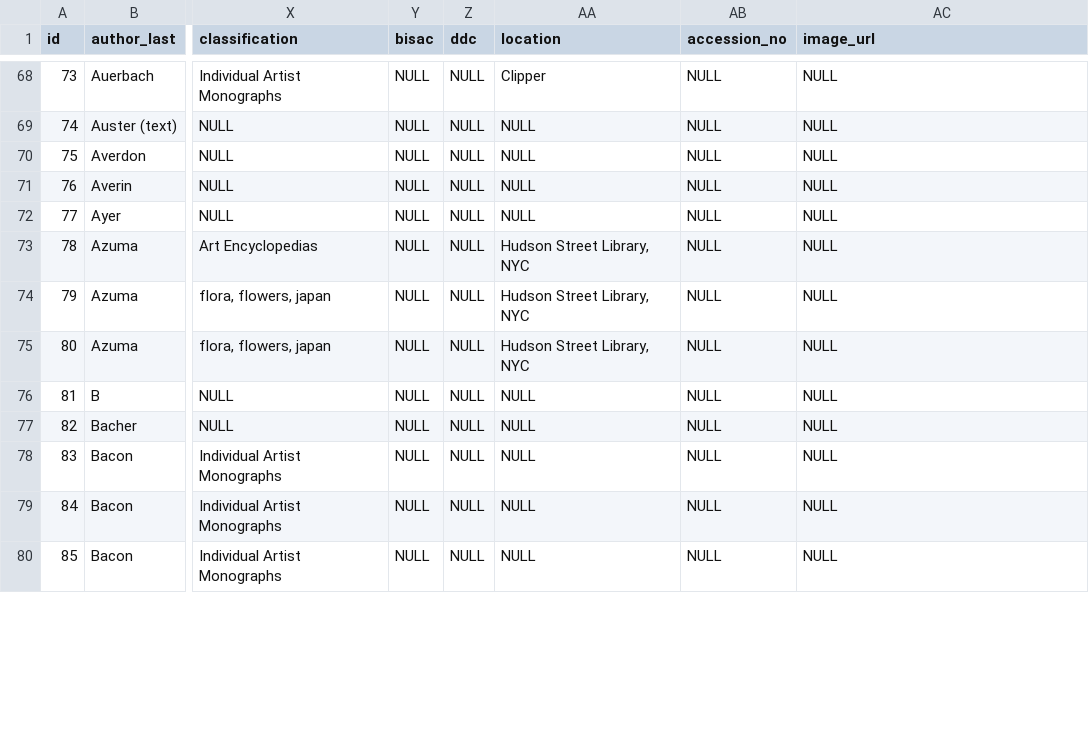
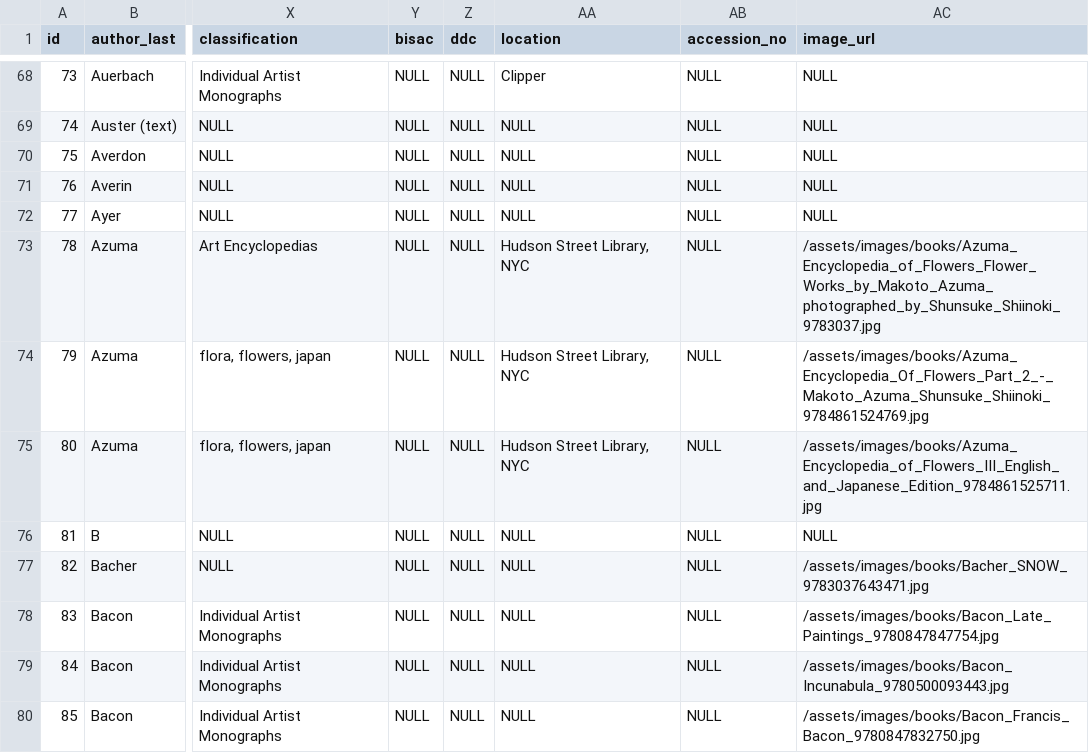
Before and after one commit to Mediaeater/Hudson_Street_Library, a CSV file: src/_data/books.csv, drawn as a sheet; only a part is shown, gaps mark what is left out; the diff covers the shown part only; the diff names each change by its address in the sheet, - before the commit and + after, or states it on an @@ line.

```diff
--- a/src/_data/books.csv
+++ b/src/_data/books.csv
-AC73 (image_url): NULL
+AC73 (image_url): /assets/images/books/Azuma_Encyclopedia_of_Flowers_Flower_Works_by_Makoto_Azuma_photographed_by_Shunsuke_Shiinoki_9783037.jpg
-AC74 (image_url): NULL
+AC74 (image_url): /assets/images/books/Azuma_Encyclopedia_Of_Flowers_Part_2_-_Makoto_Azuma_Shunsuke_Shiinoki_9784861524769.jpg
-AC75 (image_url): NULL
+AC75 (image_url): /assets/images/books/Azuma_Encyclopedia_of_Flowers_III_English_and_Japanese_Edition_9784861525711.jpg
-AC77 (image_url): NULL
+AC77 (image_url): /assets/images/books/Bacher_SNOW_9783037643471.jpg
-AC78 (image_url): NULL
+AC78 (image_url): /assets/images/books/Bacon_Late_Paintings_9780847847754.jpg
-AC79 (image_url): NULL
+AC79 (image_url): /assets/images/books/Bacon_Incunabula_9780500093443.jpg
-AC80 (image_url): NULL
+AC80 (image_url): /assets/images/books/Bacon_Francis_Bacon_9780847832750.jpg
```
Also changed, not shown: 31 edited cells elsewhere in this file, 2 other files.
